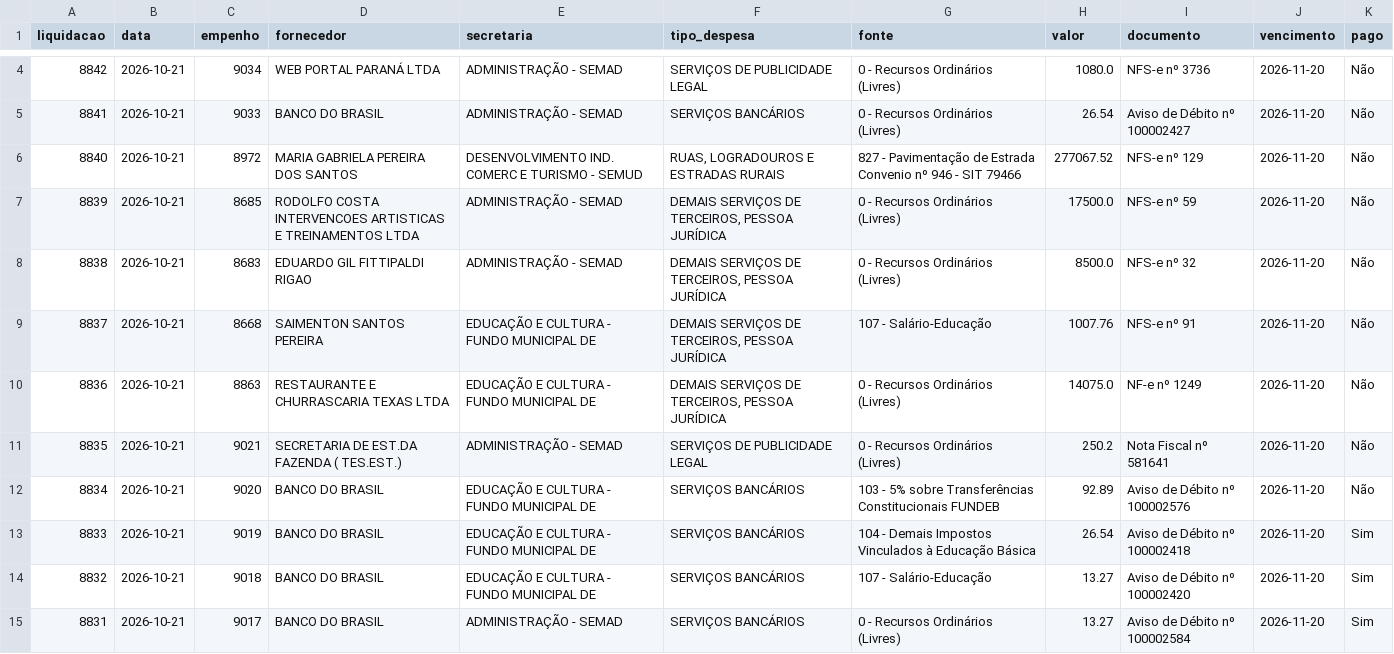
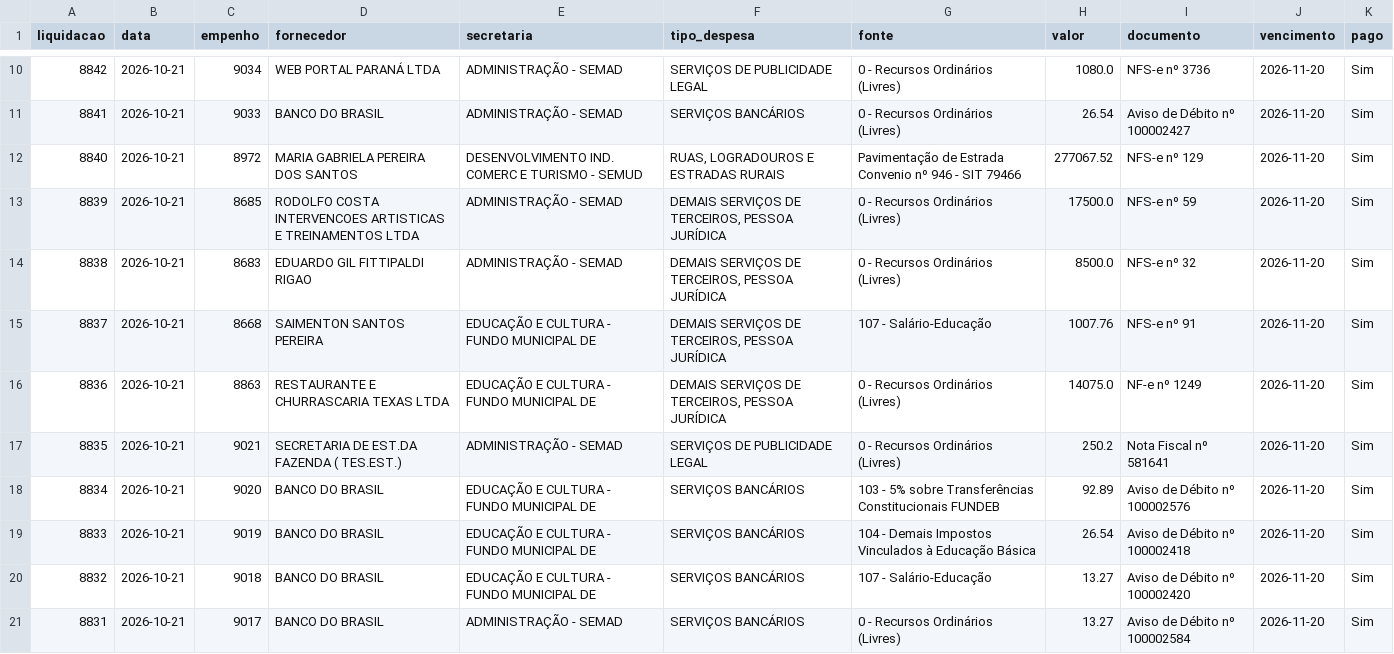
Before and after one commit to vagnerims2/painel-leopolis, a CSV file: data/liquidacoes.csv, drawn as a sheet; only a part is shown, gaps mark what is left out; the diff covers the shown part only.

```diff
--- a/data/liquidacoes.csv
+++ b/data/liquidacoes.csv
@@ -4,10 +10,10 @@ liquidacao,data,empenho,fornecedor,secretaria,tipo_despesa,fonte,valor,documento
-8842,2026-10-21,9034,WEB PORTAL PARANÁ LTDA,ADMINISTRAÇÃO - SEMAD,SERVIÇOS DE PUBLICIDADE LEGAL,0 - Recursos Ordinários (Livres),1080.0,NFS-e nº 3736,2026-11-20,Não
-8841,2026-10-21,9033,BANCO DO BRASIL,ADMINISTRAÇÃO - SEMAD,SERVIÇOS BANCÁRIOS,0 - Recursos Ordinários (Livres),26.54,Aviso de Débito nº 100002427,2026-11-20,Não
-8840,2026-10-21,8972,MARIA GABRIELA PEREIRA DOS SANTOS,DESENVOLVIMENTO IND. COMERC E TURISMO - SEMUD,"RUAS, LOGRADOUROS E ESTRADAS RURAIS",827 - Pavimentação de Estrada Convenio nº 946 - SIT 79466,277067.52,NFS-e nº 129,2026-11-20,Não
-8839,2026-10-21,8685,RODOLFO COSTA INTERVENCOES ARTISTICAS E TREINAMENTOS LTDA,ADMINISTRAÇÃO - SEMAD,"DEMAIS SERVIÇOS DE TERCEIROS, PESSOA JURÍDICA",0 - Recursos Ordinários (Livres),17500.0,NFS-e nº 59,2026-11-20,Não
-8838,2026-10-21,8683,EDUARDO GIL FITTIPALDI RIGAO,ADMINISTRAÇÃO - SEMAD,"DEMAIS SERVIÇOS DE TERCEIROS, PESSOA JURÍDICA",0 - Recursos Ordinários (Livres),8500.0,NFS-e nº 32,2026-11-20,Não
-8837,2026-10-21,8668,SAIMENTON SANTOS PEREIRA,EDUCAÇÃO E CULTURA - FUNDO MUNICIPAL DE,"DEMAIS SERVIÇOS DE TERCEIROS, PESSOA JURÍDICA",107 - Salário-Educação,1007.76,NFS-e nº 91,2026-11-20,Não
-8836,2026-10-21,8863,RESTAURANTE E CHURRASCARIA TEXAS LTDA,EDUCAÇÃO E CULTURA - FUNDO MUNICIPAL DE,"DEMAIS SERVIÇOS DE TERCEIROS, PESSOA JURÍDICA",0 - Recursos Ordinários (Livres),14075.0,NF-e nº 1249,2026-11-20,Não
-8835,2026-10-21,9021,SECRETARIA DE EST.DA FAZENDA ( TES.EST.),ADMINISTRAÇÃO - SEMAD,SERVIÇOS DE PUBLICIDADE LEGAL,0 - Recursos Ordinários (Livres),250.2,Nota Fiscal nº 581641,2026-11-20,Não
-8834,2026-10-21,9020,BANCO DO BRASIL,EDUCAÇÃO E CULTURA - FUNDO MUNICIPAL DE,SERVIÇOS BANCÁRIOS,103 - 5% sobre Transferências Constitucionais FUNDEB,92.89,Aviso de Débito nº 100002576,2026-11-20,Não
+8842,2026-10-21,9034,WEB PORTAL PARANÁ LTDA,ADMINISTRAÇÃO - SEMAD,SERVIÇOS DE PUBLICIDADE LEGAL,0 - Recursos Ordinários (Livres),1080.0,NFS-e nº 3736,2026-11-20,Sim
+8841,2026-10-21,9033,BANCO DO BRASIL,ADMINISTRAÇÃO - SEMAD,SERVIÇOS BANCÁRIOS,0 - Recursos Ordinários (Livres),26.54,Aviso de Débito nº 100002427,2026-11-20,Sim
+8840,2026-10-21,8972,MARIA GABRIELA PEREIRA DOS SANTOS,DESENVOLVIMENTO IND. COMERC E TURISMO - SEMUD,"RUAS, LOGRADOUROS E ESTRADAS RURAIS",Pavimentação de Estrada Convenio nº 946 - SIT 79466,277067.52,NFS-e nº 129,2026-11-20,Sim
+8839,2026-10-21,8685,RODOLFO COSTA INTERVENCOES ARTISTICAS E TREINAMENTOS LTDA,ADMINISTRAÇÃO - SEMAD,"DEMAIS SERVIÇOS DE TERCEIROS, PESSOA JURÍDICA",0 - Recursos Ordinários (Livres),17500.0,NFS-e nº 59,2026-11-20,Sim
+8838,2026-10-21,8683,EDUARDO GIL FITTIPALDI RIGAO,ADMINISTRAÇÃO - SEMAD,"DEMAIS SERVIÇOS DE TERCEIROS, PESSOA JURÍDICA",0 - Recursos Ordinários (Livres),8500.0,NFS-e nº 32,2026-11-20,Sim
+8837,2026-10-21,8668,SAIMENTON SANTOS PEREIRA,EDUCAÇÃO E CULTURA - FUNDO MUNICIPAL DE,"DEMAIS SERVIÇOS DE TERCEIROS, PESSOA JURÍDICA",107 - Salário-Educação,1007.76,NFS-e nº 91,2026-11-20,Sim
+8836,2026-10-21,8863,RESTAURANTE E CHURRASCARIA TEXAS LTDA,EDUCAÇÃO E CULTURA - FUNDO MUNICIPAL DE,"DEMAIS SERVIÇOS DE TERCEIROS, PESSOA JURÍDICA",0 - Recursos Ordinários (Livres),14075.0,NF-e nº 1249,2026-11-20,Sim
+8835,2026-10-21,9021,SECRETARIA DE EST.DA FAZENDA ( TES.EST.),ADMINISTRAÇÃO - SEMAD,SERVIÇOS DE PUBLICIDADE LEGAL,0 - Recursos Ordinários (Livres),250.2,Nota Fiscal nº 581641,2026-11-20,Sim
+8834,2026-10-21,9020,BANCO DO BRASIL,EDUCAÇÃO E CULTURA - FUNDO MUNICIPAL DE,SERVIÇOS BANCÁRIOS,103 - 5% sobre Transferências Constitucionais FUNDEB,92.89,Aviso de Débito nº 100002576,2026-11-20,Sim
 8833,2026-10-21,9019,BANCO DO BRASIL,EDUCAÇÃO E CULTURA - FUNDO MUNICIPAL DE,SERVIÇOS BANCÁRIOS,104 - Demais Impostos Vinculados à Educação Básica,26.54,Aviso de Débito nº 100002418,2026-11-20,Sim
```
Also changed, not shown: 6 added rows and 25 edited cells elsewhere in this file, data/dotacoes.csv, data/movimento.csv, 10 other files.
